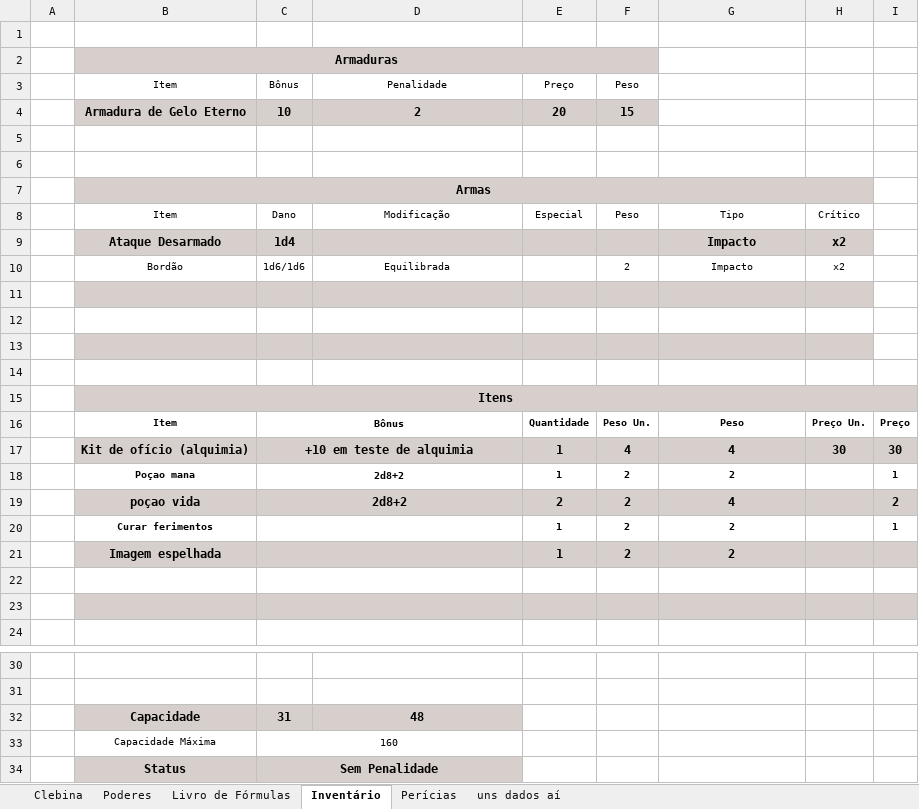
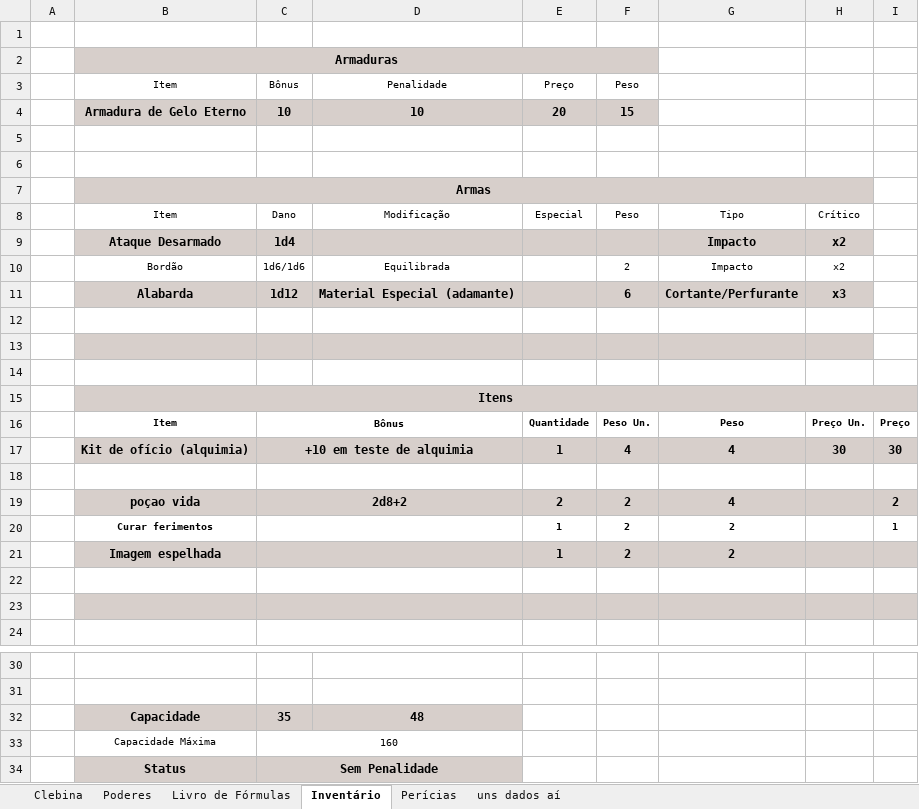
Before and after one commit to Dopanimekun/RPG, an Excel workbook: Fichas/Tormenta/Ficha Cleber.xlsx, sheet Inventário, drawn as a sheet; only a part is shown, gaps mark what is left out; values as stored, in another font and other column widths than the file's, no borders; the diff names each change by its address in the sheet, - before the commit and + after, or states it on an @@ line.

```diff
--- a/Fichas/Tormenta/Ficha Cleber.xlsx (sheet Inventário)
+++ b/Fichas/Tormenta/Ficha Cleber.xlsx (sheet Inventário)
-D4: 2
+D4: 10
-row 11: (empty)
+row 11:  | Alabarda | 1d12 | Material Especial (adamante) |  | 6 | Cortante/Perfurante | x3
-row 18:  | Poçao mana | 2d8+2 |  | 1 | 2 | 2 |  | 1
+row 18: (empty)
-C32: 31
+C32: 35
```
Also changed, not shown: sheet Clebina, sheet Perícias, formulas that keep their value, 6 other files.
